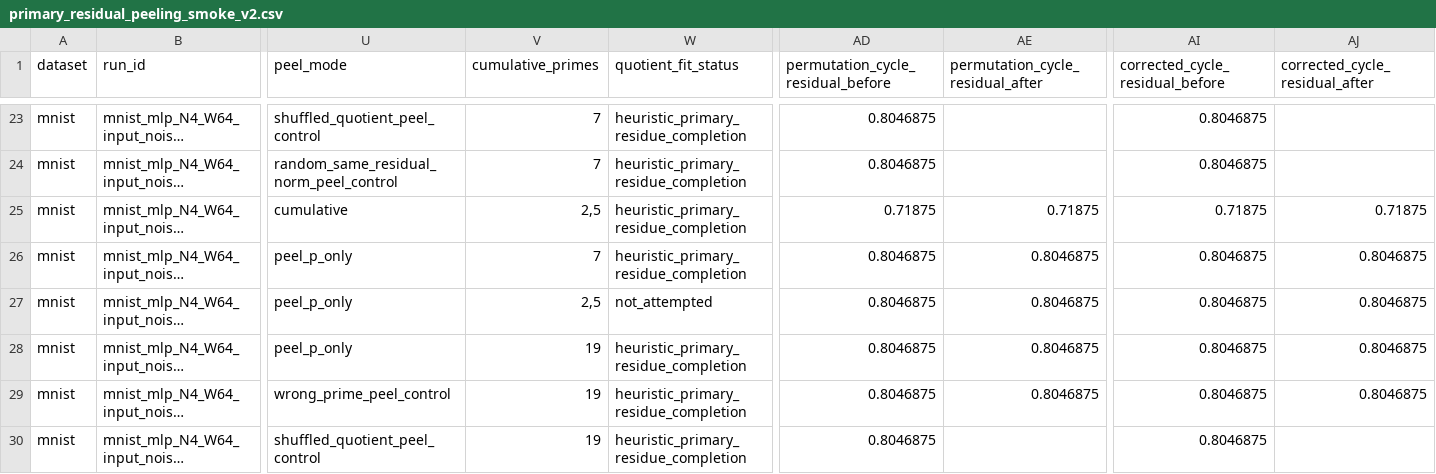
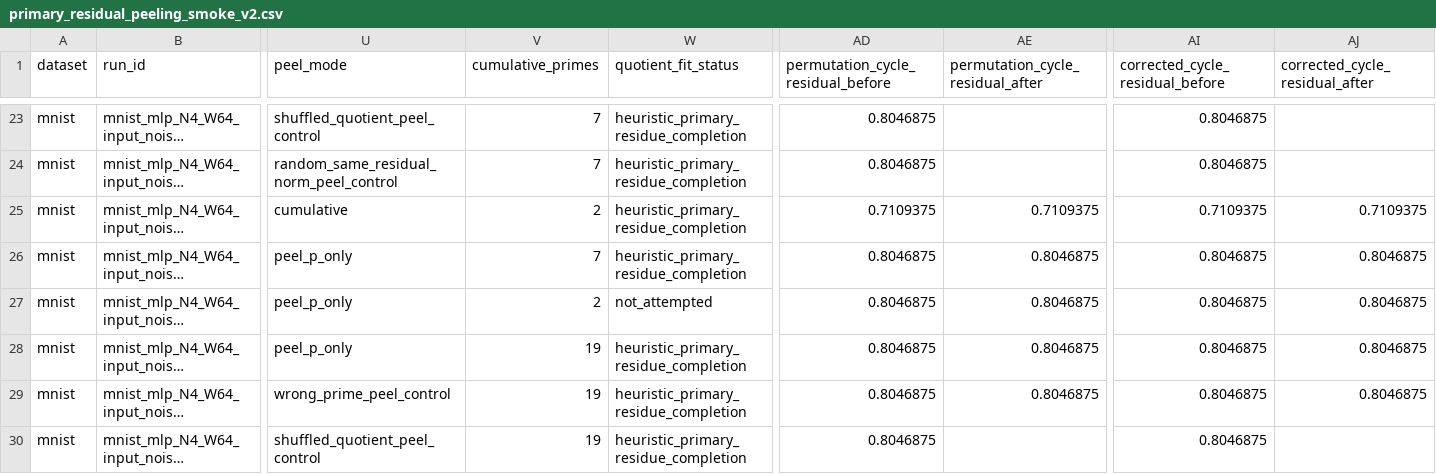
Before and after one commit to tinggong9/TwistedMerge, a CSV file: reports/csv/primary_residual_peeling_smoke_v2.csv, drawn as a sheet; only a part is shown, gaps mark what is left out; long unchanged cells end in …; the diff covers the shown part only; the diff names each change by its address in the sheet, - before the commit and + after, or states it on an @@ line.

```diff
--- a/reports/csv/primary_residual_peeling_smoke_v2.csv
+++ b/reports/csv/primary_residual_peeling_smoke_v2.csv
-V25 (cumulative_primes): 2,5
+V25 (cumulative_primes): 2
-AD25: 0.71875
+AD25: 0.7109375
-AE25 (permutation_cycle_residual_after): 0.71875
+AE25 (permutation_cycle_residual_after): 0.7109375
-AI25 (corrected_cycle_residual_before): 0.71875
+AI25 (corrected_cycle_residual_before): 0.7109375
-AJ25 (corrected_cycle_residual_after): 0.71875
+AJ25 (corrected_cycle_residual_after): 0.7109375
-V27 (cumulative_primes): 2,5
+V27 (cumulative_primes): 2
```
Also changed, not shown: 11 edited cells elsewhere in this file, reports/csv/primary_residual_peeling_smoke_v2_corrected_maps.csv, 4 other files.
